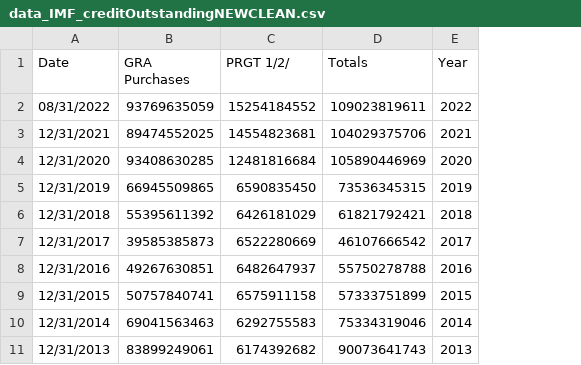
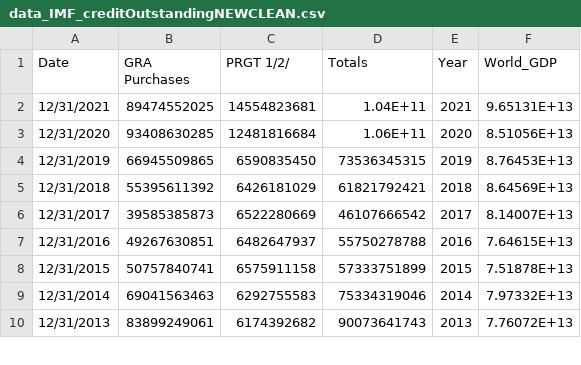
Before and after one commit to ellamclintic/ellamclintic.github.io, a CSV file: data_IMF_creditOutstandingNEWCLEAN.csv, drawn as a sheet; only a part is shown; removed rows and columns are numbered as before the commit, all else as after; the diff names each change by its address in the sheet, - before the commit and + after, or states it on an @@ line.

Commit message:
Add files via upload

```diff
--- a/data_IMF_creditOutstandingNEWCLEAN.csv
+++ b/data_IMF_creditOutstandingNEWCLEAN.csv
+column F (World_GDP), rows 2-10: 9.65131E+13 | 8.51056E+13 | 8.76453E+13 | 8.64569E+13 | 8.14007E+13 | 7.64615E+13 | 7.51878E+13 | 7.97332E+13 | 7.76072E+13
-row 2: 08/31/2022 | 93769635059 | 15254184552 | 109023819611 | 2022
-D2 (Totals): 104029375706
+D2 (Totals): 1.04E+11
-D3 (Totals): 105890446969
+D3 (Totals): 1.06E+11
```
